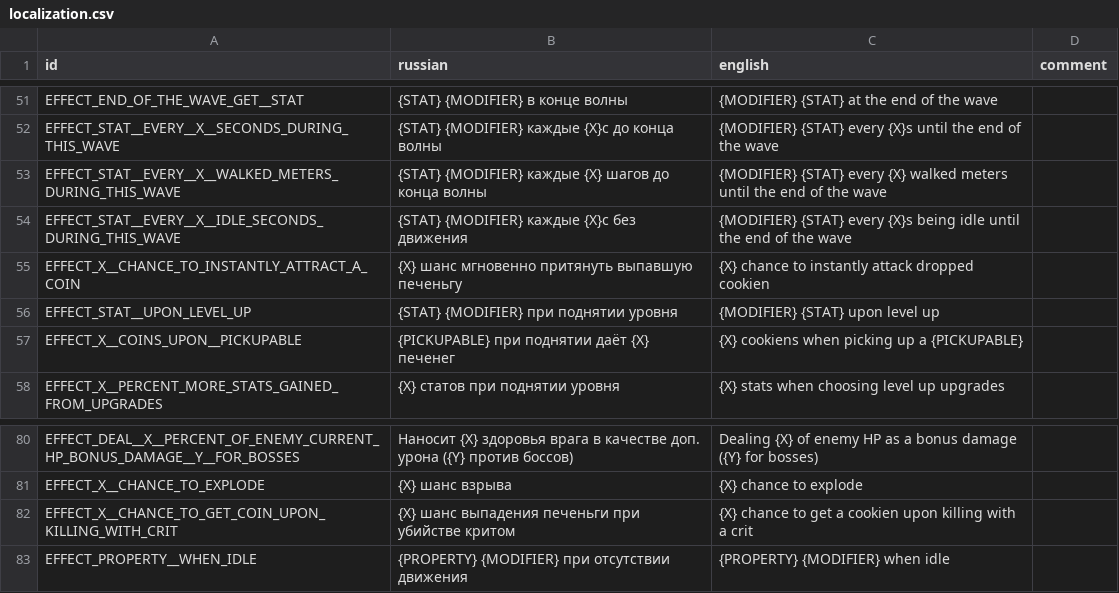
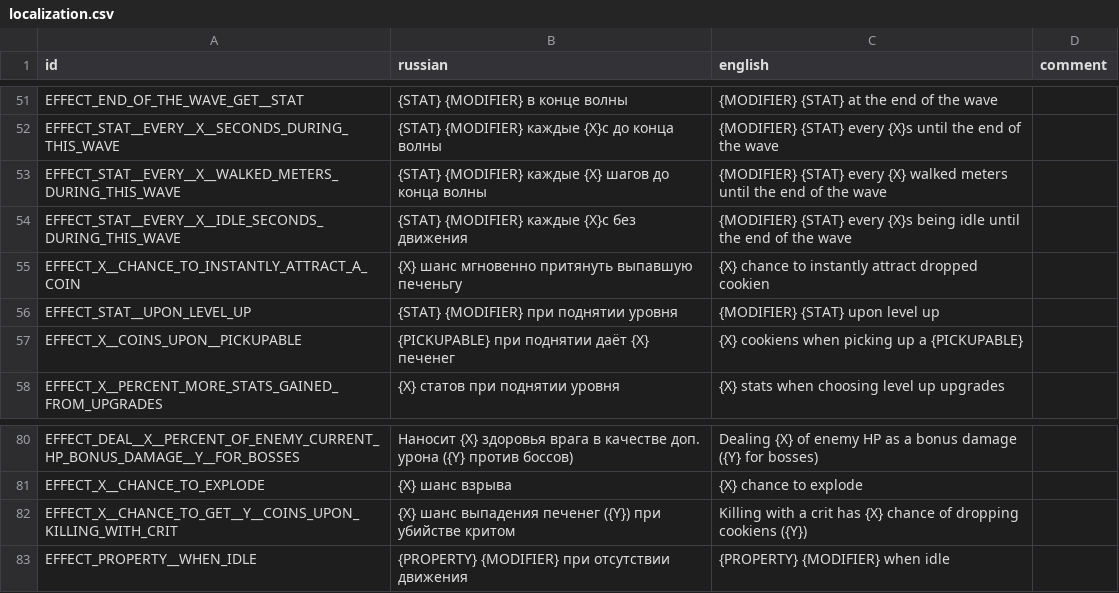
Before and after one commit to hulvdan/cookier, a CSV file: assets/localization.csv, drawn as a sheet; only a part is shown, gaps mark what is left out.

```diff
--- a/assets/localization.csv
+++ b/assets/localization.csv
@@ -54,3 +54,3 @@ EFFECT_STAT__EVERY__X__WALKED_METERS_DURING_THIS_WAVE;{STAT} {MODIFIER} кажд
 EFFECT_STAT__EVERY__X__IDLE_SECONDS_DURING_THIS_WAVE;{STAT} {MODIFIER} каждые {X}с без движения;{MODIFIER} {STAT} every {X}s being idle until the end of the wave;
-EFFECT_X__CHANCE_TO_INSTANTLY_ATTRACT_A_COIN;{X} шанс мгновенно притянуть выпавшую печеньгу;{X} chance to instantly attack dropped cookien;
+EFFECT_X__CHANCE_TO_INSTANTLY_ATTRACT_A_COIN;{X} шанс мгновенно притянуть выпавшую печеньгу;{X} chance to instantly attract dropped cookien;
 EFFECT_STAT__UPON_LEVEL_UP;{STAT} {MODIFIER} при поднятии уровня;{MODIFIER} {STAT} upon level up;
@@ -81,3 +81,3 @@ EFFECT_DEAL__X__PERCENT_OF_ENEMY_CURRENT_HP_BONUS_DAMAGE__Y__FOR_BOSSES;Нано
 EFFECT_X__CHANCE_TO_EXPLODE;{X} шанс взрыва;{X} chance to explode;
-EFFECT_X__CHANCE_TO_GET_COIN_UPON_KILLING_WITH_CRIT;{X} шанс выпадения печеньги при убийстве критом;{X} chance to get a cookien upon killing with a crit;
+EFFECT_X__CHANCE_TO_GET__Y__COINS_UPON_KILLING_WITH_CRIT;{X} шанс выпадения печенег ({Y}) при убийстве критом;Killing with a crit has {X} chance of dropping cookiens ({Y});
 EFFECT_PROPERTY__WHEN_IDLE;{PROPERTY} {MODIFIER} при отсутствии движения;{PROPERTY} {MODIFIER} when idle;
```
Also changed, not shown: 3 other files.
